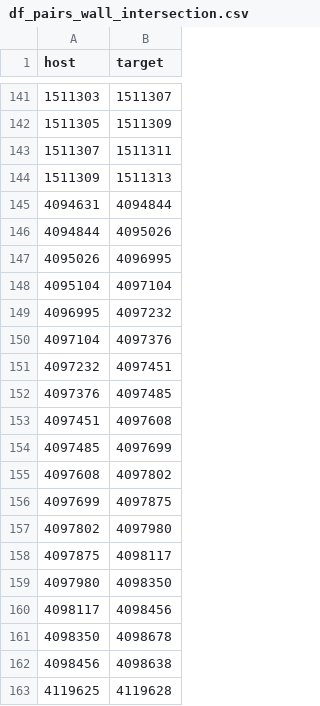
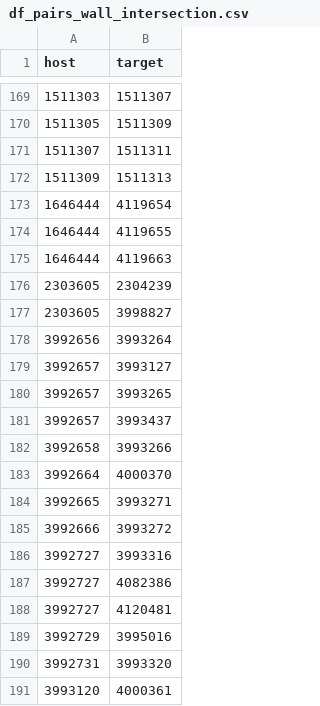
Before and after one commit to Jaaaaabin/enrichGraph, a CSV file: res/df_pairs_wall_intersection.csv, drawn as a sheet; only a part is shown, gaps mark what is left out; the shorter side is filled out with more unchanged rows; the diff covers the shown part only; the diff names each change by its address in the sheet, - before the commit and + after, or states it on an @@ line.

```diff
--- a/res/df_pairs_wall_intersection.csv
+++ b/res/df_pairs_wall_intersection.csv
+row 173: 1646444 | 4119654
+row 174: 1646444 | 4119655
+row 175: 1646444 | 4119663
+row 176: 2303605 | 2304239
+row 177: 2303605 | 3998827
+row 178: 3992656 | 3993264
+row 179: 3992657 | 3993127
+row 180: 3992657 | 3993265
+row 181: 3992657 | 3993437
+row 182: 3992658 | 3993266
+row 183: 3992664 | 4000370
+row 184: 3992665 | 3993271
+row 185: 3992666 | 3993272
+row 186: 3992727 | 3993316
+row 187: 3992727 | 4082386
+row 188: 3992727 | 4120481
+row 189: 3992729 | 3995016
+row 190: 3992731 | 3993320
+row 191: 3993120 | 4000361
```
Also changed, not shown: 54 added rows elsewhere in this file, res/df_all_edges.csv, res/df_all_features_all.csv, 35 other files.
